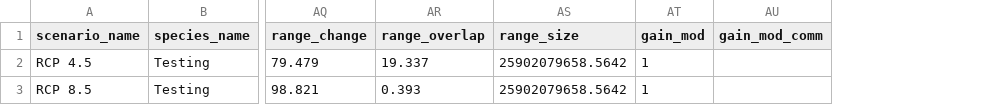
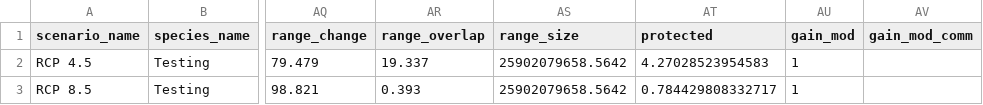
Before and after one commit to LandSciTech/ccviR, a CSV file: inst/extdata/test_files/test_final2.csv, drawn as a sheet; only a part is shown, gaps mark what is left out; the diff names each change by its address in the sheet, - before the commit and + after, or states it on an @@ line.

Commit message:
Add protected areas to expected data (#192)

```diff
--- a/inst/extdata/test_files/test_final2.csv
+++ b/inst/extdata/test_files/test_final2.csv
+column AT (protected), rows 2-3: 4.27028523954583 | 0.784429808332717
```
Also changed, not shown: inst/extdata/column_definitions_results.csv.
